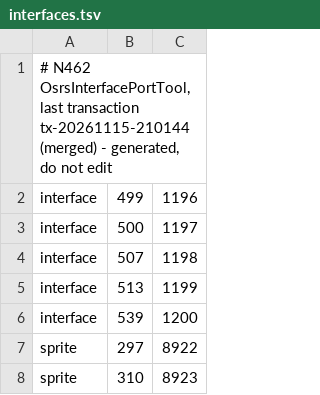
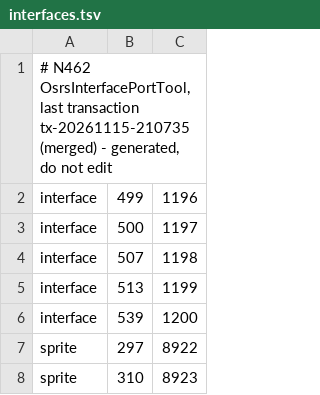
Before and after one commit to Meneerstink/game, a TSV file: data/cfg/cox/interfaces.tsv, drawn as a sheet; only a part is shown.

```diff
--- a/data/cfg/cox/interfaces.tsv
+++ b/data/cfg/cox/interfaces.tsv
@@ -1,2 +1,2 @@
-# N462 OsrsInterfacePortTool, last transaction tx-20261115-210144 (merged) - generated, do not edit
+# N462 OsrsInterfacePortTool, last transaction tx-20261115-210735 (merged) - generated, do not edit
 interface	499	1196
```
Also changed, not shown: 2 other files.
